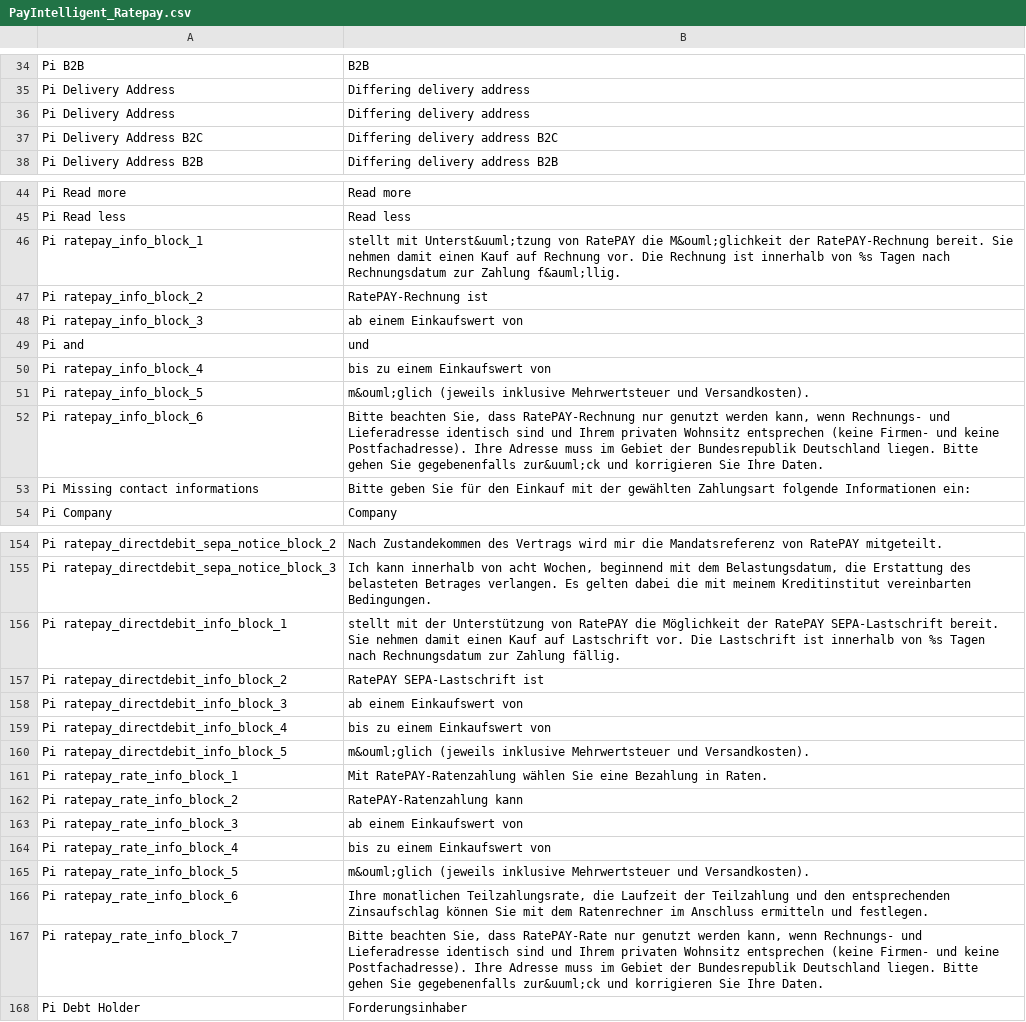
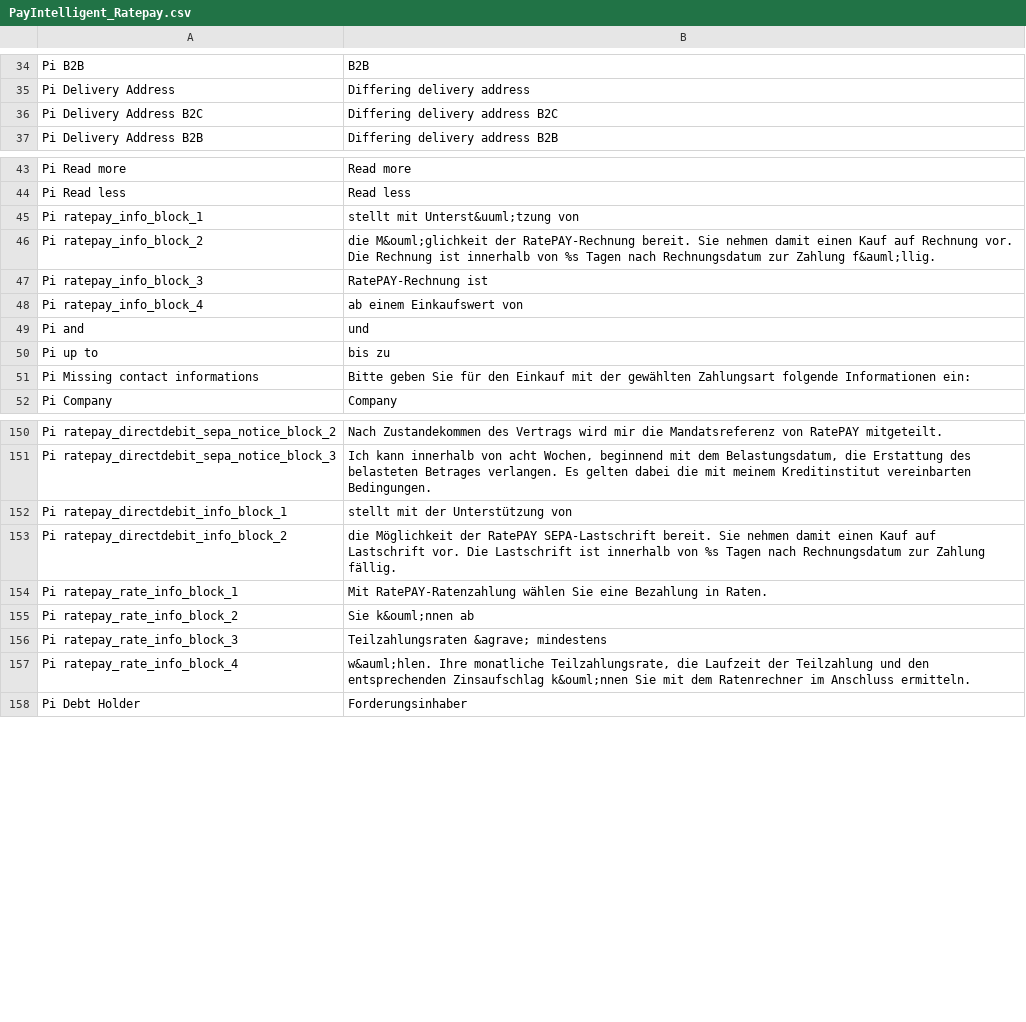
Before and after one commit to ratepay/magento1.7-module, a CSV file: app/locale/en_US/PayIntelligent_Ratepay.csv, drawn as a sheet; only a part is shown, gaps mark what is left out; the diff covers the shown part only.

```diff
--- a/app/locale/en_US/PayIntelligent_Ratepay.csv
+++ b/app/locale/en_US/PayIntelligent_Ratepay.csv
@@ -35,3 +35,2 @@
 "Pi Delivery Address", "Differing delivery address"
-"Pi Delivery Address", "Differing delivery address"
 "Pi Delivery Address B2C", "Differing delivery address B2C"
@@ -45,9 +44,8 @@
 "Pi Read less","Read less"
-"Pi ratepay_info_block_1","stellt mit Unterst&uuml;tzung von RatePAY die M&ouml;glichkeit der RatePAY-Rechnung bereit. Sie nehmen damit einen Kauf auf Rechnung vor. Die Rechnung ist innerhalb von %s Tagen nach Rechnungsdatum zur Zahlung f&auml;llig."
-"Pi ratepay_info_block_2","RatePAY-Rechnung ist "
-"Pi ratepay_info_block_3","ab einem Einkaufswert von "
+"Pi ratepay_info_block_1","stellt mit Unterst&uuml;tzung von "
+"Pi ratepay_info_block_2","die M&ouml;glichkeit der RatePAY-Rechnung bereit. Sie nehmen damit einen Kauf auf Rechnung vor. Die Rechnung ist innerhalb von %s Tagen nach Rechnungsdatum zur Zahlung f&auml;llig."
+"Pi ratepay_info_block_3","RatePAY-Rechnung ist "
+"Pi ratepay_info_block_4","ab einem Einkaufswert von "
 "Pi and", "und"
-"Pi ratepay_info_block_4","bis zu einem Einkaufswert von "
-"Pi ratepay_info_block_5"," m&ouml;glich (jeweils inklusive Mehrwertsteuer und Versandkosten)."
-"Pi ratepay_info_block_6","Bitte beachten Sie, dass RatePAY-Rechnung nur genutzt werden kann, wenn Rechnungs- und Lieferadresse identisch sind und Ihrem privaten Wohnsitz entsprechen (keine Firmen- und keine Postfachadresse). Ihre Adresse muss im Gebiet der Bundesrepublik Deutschland liegen. Bitte gehen Sie gegebenenfalls zur&uuml;ck und korrigieren Sie Ihre Daten."
+"Pi up to", "bis zu"
 "Pi Missing contact informations","Bitte geben Sie für den Einkauf mit der gewählten Zahlungsart folgende Informationen ein:"
@@ -155,14 +151,8 @@
 "Pi ratepay_directdebit_sepa_notice_block_3","Ich kann innerhalb von acht Wochen, beginnend mit dem Belastungsdatum, die Erstattung des belasteten Betrages verlangen. Es gelten dabei die mit meinem Kreditinstitut vereinbarten Bedingungen."
-"Pi ratepay_directdebit_info_block_1","stellt mit der Unterstützung von RatePAY die Möglichkeit der RatePAY SEPA-Lastschrift bereit. Sie nehmen damit einen Kauf auf Lastschrift vor. Die Lastschrift ist innerhalb von %s Tagen nach Rechnungsdatum zur Zahlung fällig."
-"Pi ratepay_directdebit_info_block_2","RatePAY SEPA-Lastschrift ist "
-"Pi ratepay_directdebit_info_block_3","ab einem Einkaufswert von "
-"Pi ratepay_directdebit_info_block_4","bis zu einem Einkaufswert von "
-"Pi ratepay_directdebit_info_block_5"," m&ouml;glich (jeweils inklusive Mehrwertsteuer und Versandkosten)."
+"Pi ratepay_directdebit_info_block_1","stellt mit der Unterstützung von "
+"Pi ratepay_directdebit_info_block_2","die Möglichkeit der RatePAY SEPA-Lastschrift bereit. Sie nehmen damit einen Kauf auf Lastschrift vor. Die Lastschrift ist innerhalb von %s Tagen nach Rechnungsdatum zur Zahlung fällig."
 "Pi ratepay_rate_info_block_1","Mit RatePAY-Ratenzahlung wählen Sie eine Bezahlung in Raten."
-"Pi ratepay_rate_info_block_2","RatePAY-Ratenzahlung kann "
-"Pi ratepay_rate_info_block_3","ab einem Einkaufswert von"
-"Pi ratepay_rate_info_block_4"," bis zu einem Einkaufswert von "
-"Pi ratepay_rate_info_block_5"," m&ouml;glich (jeweils inklusive Mehrwertsteuer und Versandkosten)."
-"Pi ratepay_rate_info_block_6","Ihre monatlichen Teilzahlungsrate, die Laufzeit der Teilzahlung und den entsprechenden Zinsaufschlag können Sie mit dem Ratenrechner im Anschluss ermitteln und festlegen."
-"Pi ratepay_rate_info_block_7","Bitte beachten Sie, dass RatePAY-Rate nur genutzt werden kann, wenn Rechnungs- und Lieferadresse identisch sind und Ihrem privaten Wohnsitz entsprechen (keine Firmen- und keine Postfachadresse). Ihre Adresse muss im Gebiet der Bundesrepublik Deutschland liegen. Bitte gehen Sie gegebenenfalls zur&uuml;ck und korrigieren Sie Ihre Daten."
+"Pi ratepay_rate_info_block_2","Sie k&ouml;nnen ab "
+"Pi ratepay_rate_info_block_3","Teilzahlungsraten &agrave; mindestens "
+"Pi ratepay_rate_info_block_4","w&auml;hlen. Ihre monatliche Teilzahlungsrate, die Laufzeit der Teilzahlung und den entsprechenden Zinsaufschlag k&ouml;nnen Sie mit dem Ratenrechner im Anschluss ermitteln."
 "Pi Debt Holder","Forderungsinhaber"
```
Also changed, not shown: 1 added row, 3 removed rows and 4 edited cells elsewhere in this file, app/locale/de_DE/PayIntelligent_Ratepay.csv, 11 other files.
